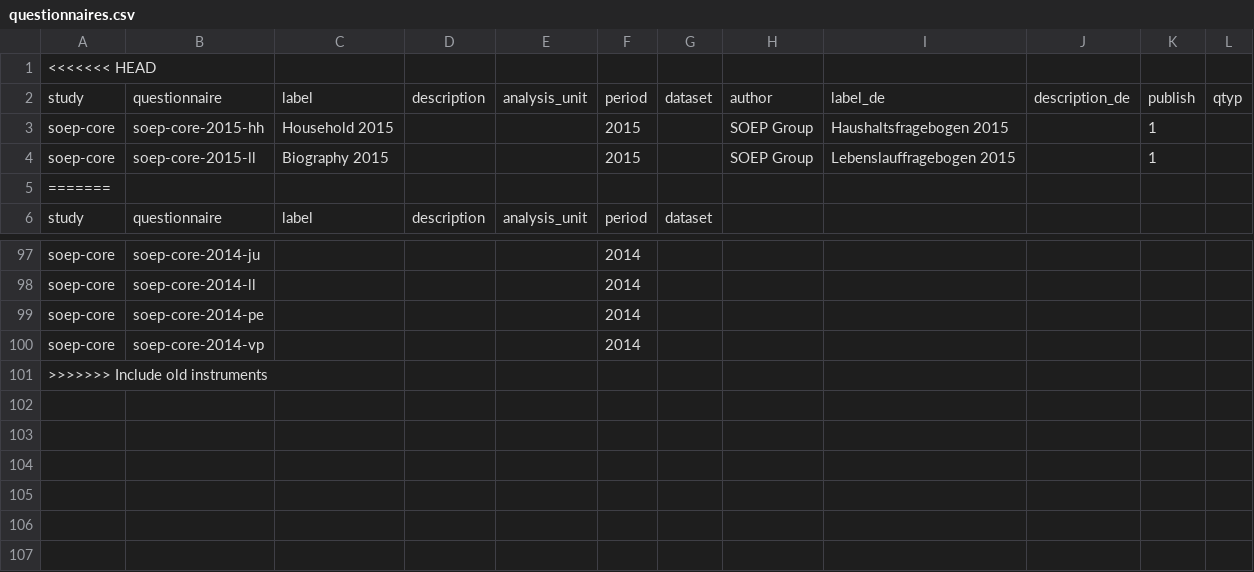
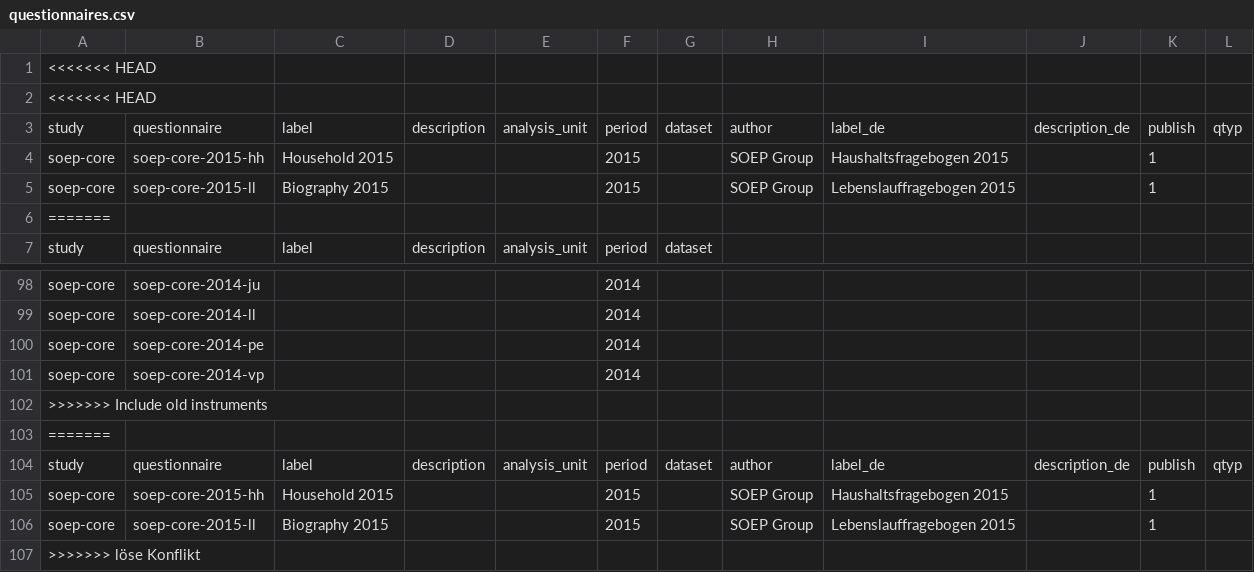
Before and after one commit to paneldata/soep-core, a CSV file: metadata/questionnaires.csv, drawn as a sheet; only a part is shown, gaps mark what is left out.

Commit message:
löse konflikt

```diff
--- a/metadata/questionnaires.csv
+++ b/metadata/questionnaires.csv
@@ -1,2 +1,3 @@
 <<<<<<< HEAD
+<<<<<<< HEAD
 study,questionnaire,label,description,analysis_unit,period,dataset,author,label_de,description_de,publish,qtyp
@@ -101 +102,6 @@ soep-core,soep-core-2014-vp,,,,2014,
 >>>>>>> Include old instruments
+=======
+study,questionnaire,label,description,analysis_unit,period,dataset,author,label_de,description_de,publish,qtyp
+soep-core,soep-core-2015-hh,Household 2015,,,2015,,SOEP Group,Haushaltsfragebogen 2015,,1,
+soep-core,soep-core-2015-ll,Biography 2015,,,2015,,SOEP Group,Lebenslauffragebogen 2015,,1,
+>>>>>>> löse Konflikt
```
Also changed, not shown: 1 other file.
